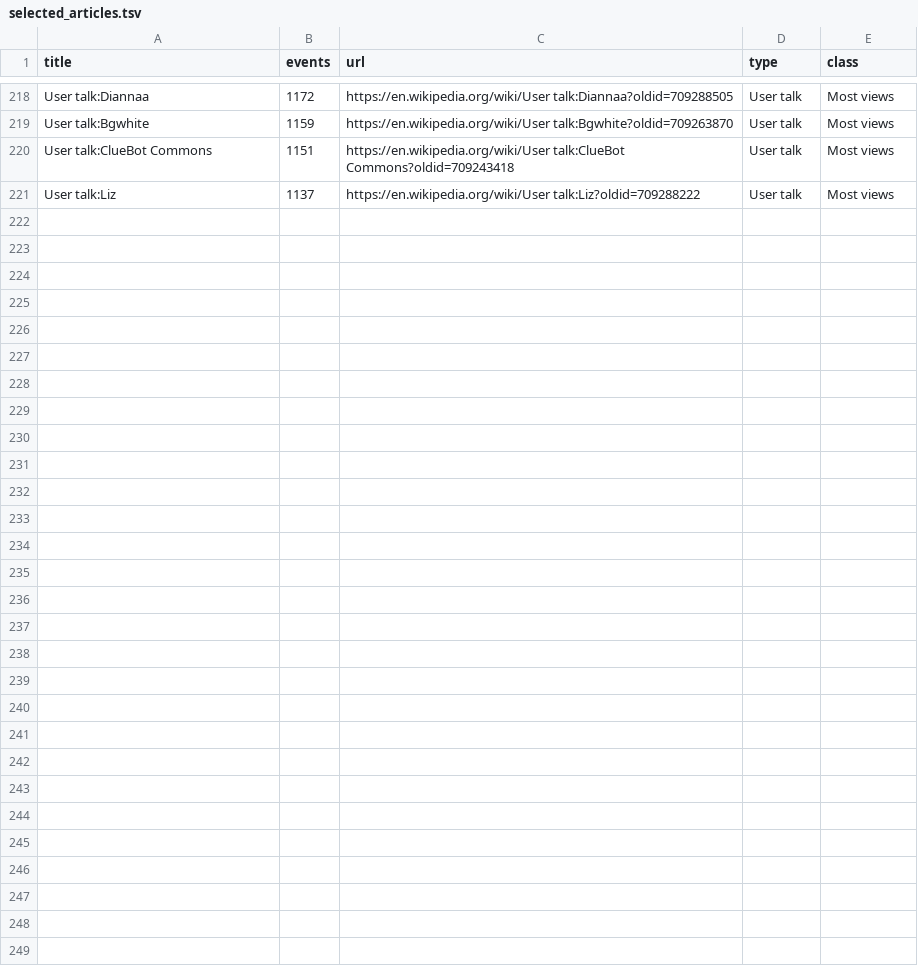
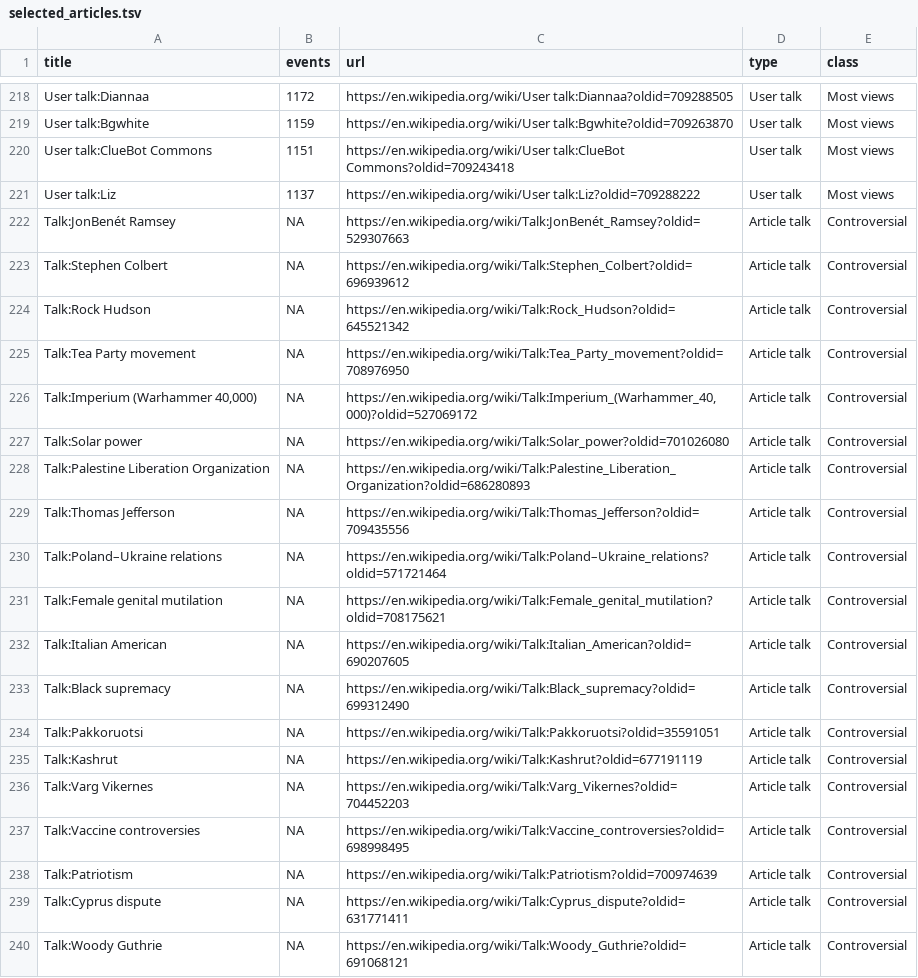
Before and after one commit to wikimedia-research/Talkcicity, a TSV file: data/selected_articles.tsv, drawn as a sheet; only a part is shown, gaps mark what is left out; the diff covers the shown part only.

Commit message:
clean

```diff
--- a/data/selected_articles.tsv
+++ b/data/selected_articles.tsv
@@ -221 +221,20 @@ User talk:ClueBot Commons	1151	https://en.wikipedia.org/wiki/User talk:ClueBot C
 User talk:Liz	1137	https://en.wikipedia.org/wiki/User talk:Liz?oldid=709288222	User talk	Most views
+Talk:JonBenét Ramsey	NA	https://en.wikipedia.org/wiki/Talk:JonBenét_Ramsey?oldid=529307663	Article talk	Controversial
+Talk:Stephen Colbert	NA	https://en.wikipedia.org/wiki/Talk:Stephen_Colbert?oldid=696939612	Article talk	Controversial
+Talk:Rock Hudson	NA	https://en.wikipedia.org/wiki/Talk:Rock_Hudson?oldid=645521342	Article talk	Controversial
+Talk:Tea Party movement	NA	https://en.wikipedia.org/wiki/Talk:Tea_Party_movement?oldid=708976950	Article talk	Controversial
+Talk:Imperium (Warhammer 40,000)	NA	https://en.wikipedia.org/wiki/Talk:Imperium_(Warhammer_40,000)?oldid=527069172	Article talk	Controversial
+Talk:Solar power	NA	https://en.wikipedia.org/wiki/Talk:Solar_power?oldid=701026080	Article talk	Controversial
+Talk:Palestine Liberation Organization	NA	https://en.wikipedia.org/wiki/Talk:Palestine_Liberation_Organization?oldid=686280893	Article talk	Controversial
+Talk:Thomas Jefferson	NA	https://en.wikipedia.org/wiki/Talk:Thomas_Jefferson?oldid=709435556	Article talk	Controversial
+Talk:Poland–Ukraine relations	NA	https://en.wikipedia.org/wiki/Talk:Poland–Ukraine_relations?oldid=571721464	Article talk	Controversial
+Talk:Female genital mutilation	NA	https://en.wikipedia.org/wiki/Talk:Female_genital_mutilation?oldid=708175621	Article talk	Controversial
+Talk:Italian American	NA	https://en.wikipedia.org/wiki/Talk:Italian_American?oldid=690207605	Article talk	Controversial
+Talk:Black supremacy	NA	https://en.wikipedia.org/wiki/Talk:Black_supremacy?oldid=699312490	Article talk	Controversial
+Talk:Pakkoruotsi	NA	https://en.wikipedia.org/wiki/Talk:Pakkoruotsi?oldid=35591051	Article talk	Controversial
+Talk:Kashrut	NA	https://en.wikipedia.org/wiki/Talk:Kashrut?oldid=677191119	Article talk	Controversial
+Talk:Varg Vikernes	NA	https://en.wikipedia.org/wiki/Talk:Varg_Vikernes?oldid=704452203	Article talk	Controversial
+Talk:Vaccine controversies	NA	https://en.wikipedia.org/wiki/Talk:Vaccine_controversies?oldid=698998495	Article talk	Controversial
+Talk:Patriotism	NA	https://en.wikipedia.org/wiki/Talk:Patriotism?oldid=700974639	Article talk	Controversial
+Talk:Cyprus dispute	NA	https://en.wikipedia.org/wiki/Talk:Cyprus_dispute?oldid=631771411	Article talk	Controversial
+Talk:Woody Guthrie	NA	https://en.wikipedia.org/wiki/Talk:Woody_Guthrie?oldid=691068121	Article talk	Controversial
```
Also changed, not shown: 18 added rows elsewhere in this file.
